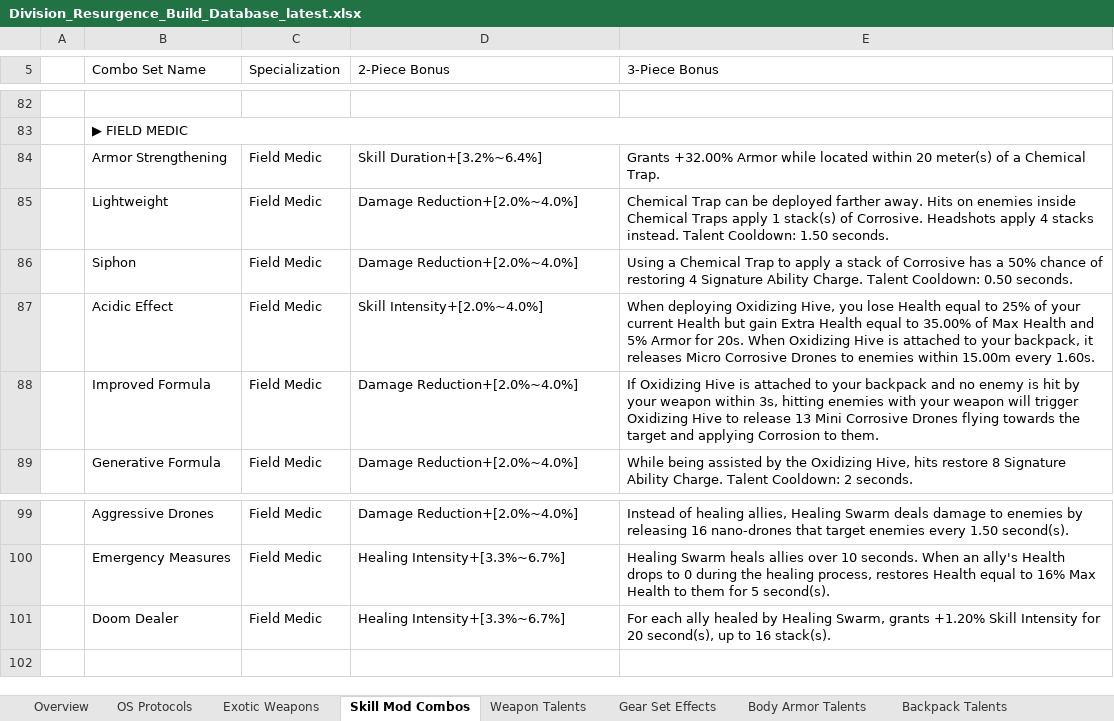
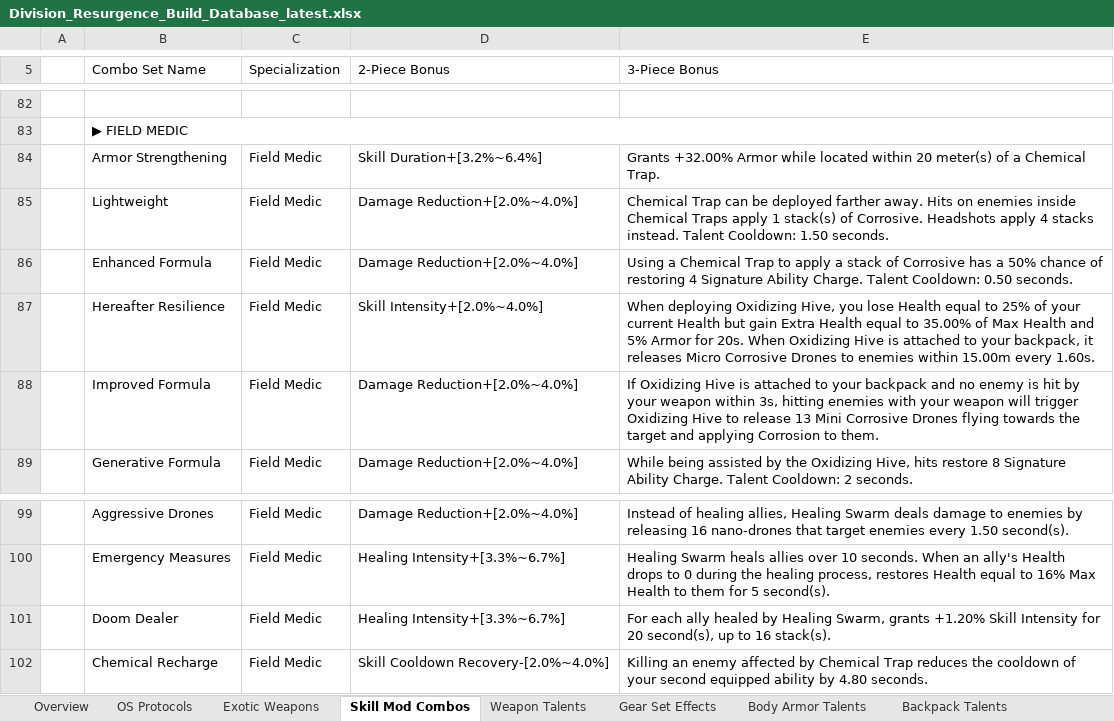
Before and after one commit to cfworx/Resurgence-Builds, an Excel workbook: game_knowledge/Division_Resurgence_Build_Database_latest.xlsx, sheet Skill Mod Combos, drawn as a sheet; only a part is shown, gaps mark what is left out; values as stored, in another font and other column widths than the file's, no cell formats; the diff names each change by its address in the sheet, - before the commit and + after, or states it on an @@ line.

```diff
--- a/game_knowledge/Division_Resurgence_Build_Database_latest.xlsx (sheet Skill Mod Combos)
+++ b/game_knowledge/Division_Resurgence_Build_Database_latest.xlsx (sheet Skill Mod Combos)
-B86 (Combo Set Name): Siphon
+B86 (Combo Set Name): Enhanced Formula
-B87 (Combo Set Name): Acidic Effect
+B87 (Combo Set Name): Hereafter Resilience
+row 102:  | Chemical Recharge | Field Medic | Skill Cooldown Recovery-[2.0%~4.0%] | Killing an enemy affected by Chemical Trap reduces the cooldown of your second equipped ability by 4.80 seconds.
```
Also changed, not shown: sheet OS Protocols, sheet Weapon Talents, sheet Exotic Weapons, sheet Overview, sheet Backpack Talents, sheet Body Armor Talents, 2 more sheets, cell formats, 6 other files.
